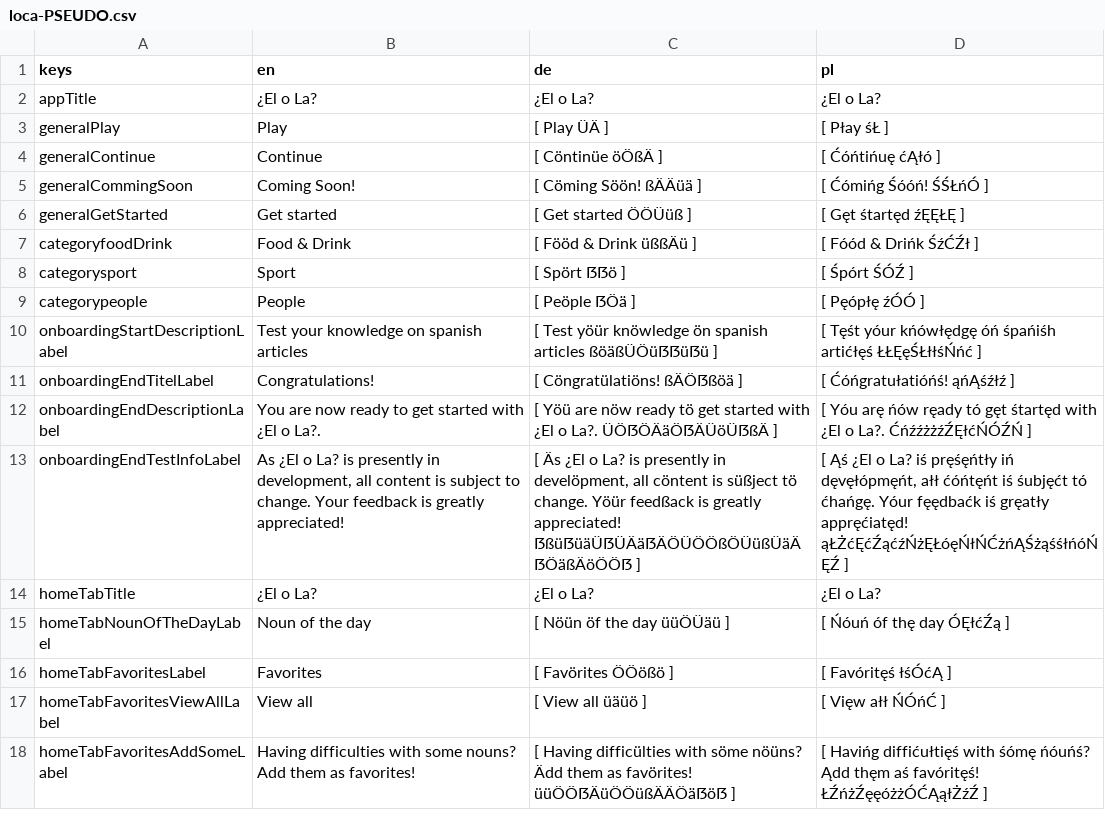
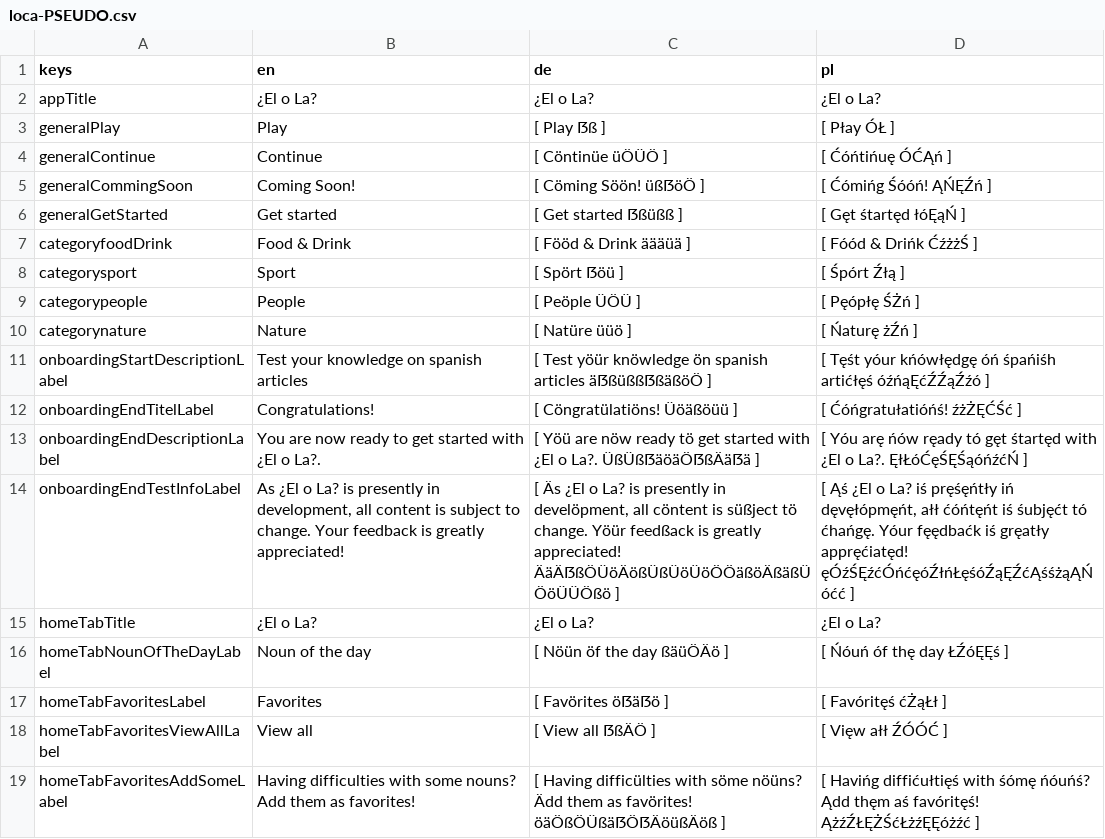
Before and after one commit to defuncart/elola, a CSV file: assets_dev/loca/loca-PSEUDO.csv, drawn as a sheet; only a part is shown; the diff covers the shown part only.

Commit message:
Feature/add nature category (#27)
Adds nature category.

```diff
--- a/assets_dev/loca/loca-PSEUDO.csv
+++ b/assets_dev/loca/loca-PSEUDO.csv
@@ -2,17 +2,18 @@ keys;en;de;pl
 appTitle;¿El o La?;¿El o La?;¿El o La?
-generalPlay;Play;[ Play ÜÄ ];[ Płay śŁ ]
-generalContinue;Continue;[ Cöntinüe öÖßÄ ];[ Ćóńtińuę ćĄłó ]
-generalCommingSoon;Coming Soon!;[ Cöming Söön! ßÄÄüä ];[ Ćómińg Śóóń! ŚŚŁńÓ ]
-generalGetStarted;Get started;[ Get started ÖÖÜüß ];[ Gęt śtartęd źĘĘŁĘ ]
-categoryfoodDrink;Food & Drink;[ Fööd & Drink üßßÄü ];[ Fóód & Drińk ŚźĆŹł ]
-categorysport;Sport;[ Spört ẞẞö ];[ Śpórt ŚÓŹ ]
-categorypeople;People;[ Peöple ẞÖä ];[ Pęópłę źÓÓ ]
-onboardingStartDescriptionLabel;Test your knowledge on spanish articles;[ Test yöür knöwledge ön spanish articles ßöäßÜÖüẞẞüẞü ];[ Tęśt yóur kńówłędgę óń śpańiśh artićłęś ŁŁĘęŚŁłłśŃńć ]
-onboardingEndTitelLabel;Congratulations!;[ Cöngratülatiöns! ßÄÖẞßöä ];[ Ćóńgratułatióńś! ąńĄśźłź ]
-onboardingEndDescriptionLabel;You are now ready to get started with ¿El o La?.;[ Yöü are nöw ready tö get started with ¿El o La?. ÜÖẞÖÄäÖẞÄÜöÜẞßÄ ];[ Yóu arę ńów ręady tó gęt śtartęd with ¿El o La?. ĆńźźżżźŹĘłćŃÓŹŃ ]
-onboardingEndTestInfoLabel;As ¿El o La? is presently in development, all content is subject to change. Your feedback is greatly appreciated!;[ Äs ¿El o La? is presently in develöpment, all cöntent is süßject tö change. Yöür feedßack is greatly appreciated! ẞßüẞüäÜẞÜÄäẞÄÖÜÖÖßÖÜüßÜäÄẞÖäßÄöÖÖẞ ];[ Ąś ¿El o La? iś pręśęńtły iń dęvęłópmęńt, ałł ćóńtęńt iś śubjęćt tó ćhańgę. Yóur fęędbaćk iś gręatły appręćiatęd! ąŁŻćĘćŹąćźŃżĘŁóęŃłŃĆżńĄŚżąśśłńóŃĘŹ ]
+generalPlay;Play;[ Play ẞß ];[ Płay ÓŁ ]
+generalContinue;Continue;[ Cöntinüe üÖÜÖ ];[ Ćóńtińuę ÓĆĄń ]
+generalCommingSoon;Coming Soon!;[ Cöming Söön! üßẞöÖ ];[ Ćómińg Śóóń! ĄŃĘŹń ]
+generalGetStarted;Get started;[ Get started ẞßüßß ];[ Gęt śtartęd łóĘąŃ ]
+categoryfoodDrink;Food & Drink;[ Fööd & Drink äääüä ];[ Fóód & Drińk ĆźżżŚ ]
+categorysport;Sport;[ Spört ẞöü ];[ Śpórt Źłą ]
+categorypeople;People;[ Peöple ÜÖÜ ];[ Pęópłę ŚŻń ]
+categorynature;Nature;[ Natüre üüö ];[ Ńaturę żŹń ]
+onboardingStartDescriptionLabel;Test your knowledge on spanish articles;[ Test yöür knöwledge ön spanish articles äẞßüßßẞßäßöÖ ];[ Tęśt yóur kńówłędgę óń śpańiśh artićłęś óźńąĘćŹŹąŹźó ]
+onboardingEndTitelLabel;Congratulations!;[ Cöngratülatiöns! Üöäßöüü ];[ Ćóńgratułatióńś! źżŻĘĆŚć ]
+onboardingEndDescriptionLabel;You are now ready to get started with ¿El o La?.;[ Yöü are nöw ready tö get started with ¿El o La?. ÜßÜßẞäöäÖẞßÄäẞä ];[ Yóu arę ńów ręady tó gęt śtartęd with ¿El o La?. ĘłŁóĆęŚĘŚąóńźćŃ ]
+onboardingEndTestInfoLabel;As ¿El o La? is presently in development, all content is subject to change. Your feedback is greatly appreciated!;[ Äs ¿El o La? is presently in develöpment, all cöntent is süßject tö change. Yöür feedßack is greatly appreciated! ÄäÄẞßÖÜöÄößÜßÜöÜöÖÖäßöÄßäßÜÖöÜÜÖßö ];[ Ąś ¿El o La? iś pręśęńtły iń dęvęłópmęńt, ałł ćóńtęńt iś śubjęćt tó ćhańgę. Yóur fęędbaćk iś gręatły appręćiatęd! ęÓźŚĘźćÓńćęóŹłńŁęśóŹąĘŹćĄśśżąĄŃóćć ]
 homeTabTitle;¿El o La?;¿El o La?;¿El o La?
-homeTabNounOfTheDayLabel;Noun of the day;[ Nöün öf the day üüÖÜäü ];[ Ńóuń óf thę day ÓĘłćŹą ]
-homeTabFavoritesLabel;Favorites;[ Favörites ÖÖößö ];[ Favóritęś łśÓćĄ ]
-homeTabFavoritesViewAllLabel;View all;[ View all üäüö ];[ Vięw ałł ŃÓńĆ ]
-homeTabFavoritesAddSomeLabel;Having difficulties with some nouns? Add them as favorites!;[ Having difficülties with söme nöüns? Ädd them as favörites! üüÖÖẞÄüÖÖüßÄÄÖäẞöẞ ];[ Havińg diffićułtięś with śómę ńóuńś? Ądd thęm aś favóritęś! ŁŹńżŹęęóżżÓĆĄąłŻźŹ ]
+homeTabNounOfTheDayLabel;Noun of the day;[ Nöün öf the day ßäüÖÄö ];[ Ńóuń óf thę day ŁŹóĘĘś ]
+homeTabFavoritesLabel;Favorites;[ Favörites öẞäẞö ];[ Favóritęś ćŻąŁł ]
+homeTabFavoritesViewAllLabel;View all;[ View all ẞßÄÖ ];[ Vięw ałł ŹÓÓĆ ]
+homeTabFavoritesAddSomeLabel;Having difficulties with some nouns? Add them as favorites!;[ Having difficülties with söme nöüns? Ädd them as favörites! öäÖßÖÜßäẞÖẞÄöüßÄöß ];[ Havińg diffićułtięś with śómę ńóuńś? Ądd thęm aś favóritęś! ĄżźŹŁĘŻŚćŁżźĘĘóżźć ]
```
Also changed, not shown: 40 edited cells elsewhere in this file, assets_dev/loca/loca.csv, 4 other files.
